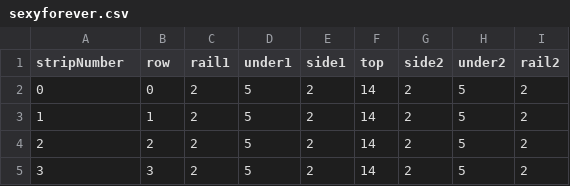
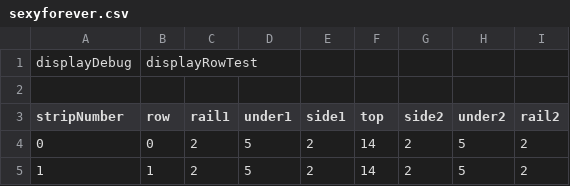
Before and after one commit to rjmcdougall/BB, a CSV file: samplefiles/sexyforever.csv, drawn as a sheet; only a part is shown; the shorter side is filled out with more unchanged rows.

Commit message:
new strategy for putting boards into display debug mode via a parameter in CSV file.  Add multiple test patterns (single line, rows, display sections).  rename some variables and classes for clarity.

```diff
--- a/samplefiles/sexyforever.csv
+++ b/samplefiles/sexyforever.csv
@@ -1 +1,3 @@
+displayDebug,displayRowTest,,,,,,,
+,,,,,,,,
 stripNumber,row,rail1,under1,side1,top,side2,under2,rail2
```
Also changed, not shown: 10 other files.
